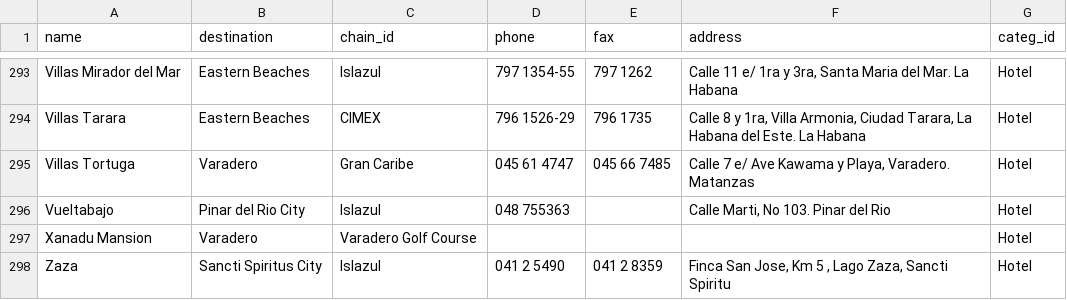
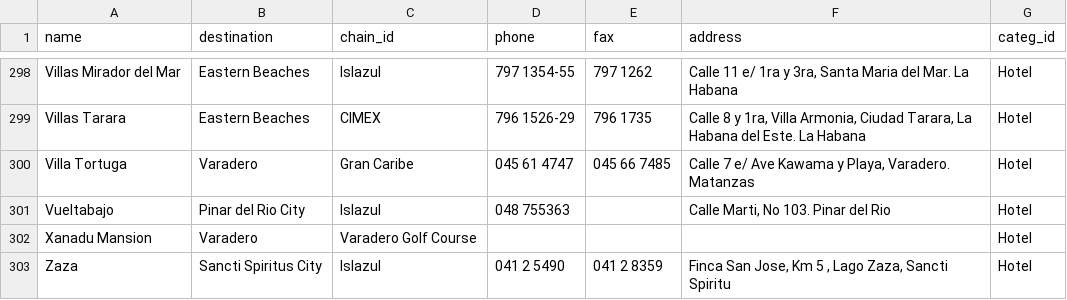
Before and after one commit to openjaf-dev/captivating, a CSV file: product_hotel_data/data/product.hotel.csv, drawn as a sheet; only a part is shown, gaps mark what is left out; the diff covers the shown part only.

```diff
--- a/product_hotel_data/data/product.hotel.csv
+++ b/product_hotel_data/data/product.hotel.csv
@@ -294,3 +299,3 @@ name,destination,chain_id,phone,fax,address,categ_id
 "Villas Tarara","Eastern Beaches","CIMEX","796 1526-29","796 1735","Calle 8 y 1ra, Villa Armonia, Ciudad Tarara, La Habana del Este. La Habana",Hotel
-"Villas Tortuga","Varadero","Gran Caribe","045 61 4747","045 66 7485","Calle 7 e/ Ave Kawama y Playa, Varadero. Matanzas",Hotel
+"Villa Tortuga","Varadero","Gran Caribe","045 61 4747","045 66 7485","Calle 7 e/ Ave Kawama y Playa, Varadero. Matanzas",Hotel
 "Vueltabajo","Pinar del Rio City","Islazul","048 755363","","Calle Marti, No 103. Pinar del Rio",Hotel
```
Also changed, not shown: 5 added rows and 9 edited cells elsewhere in this file.
